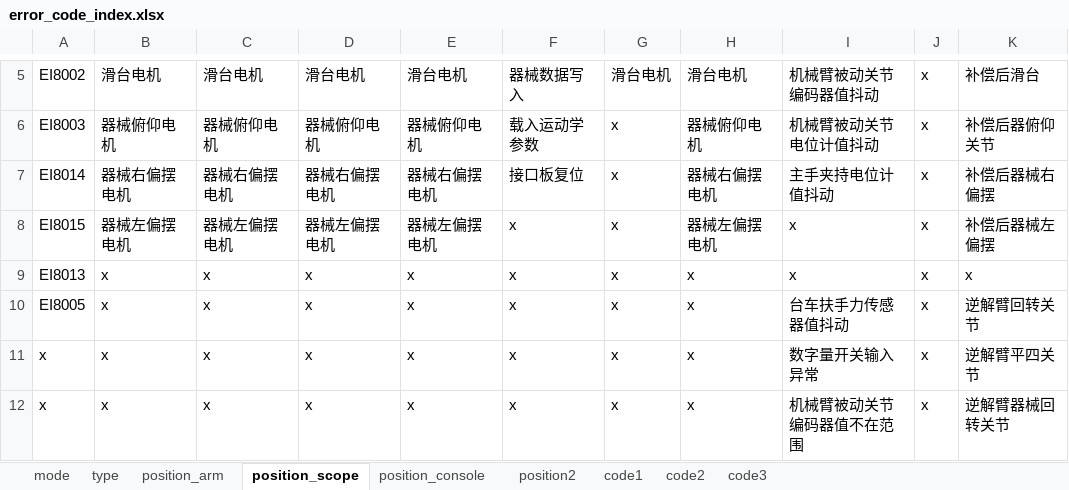
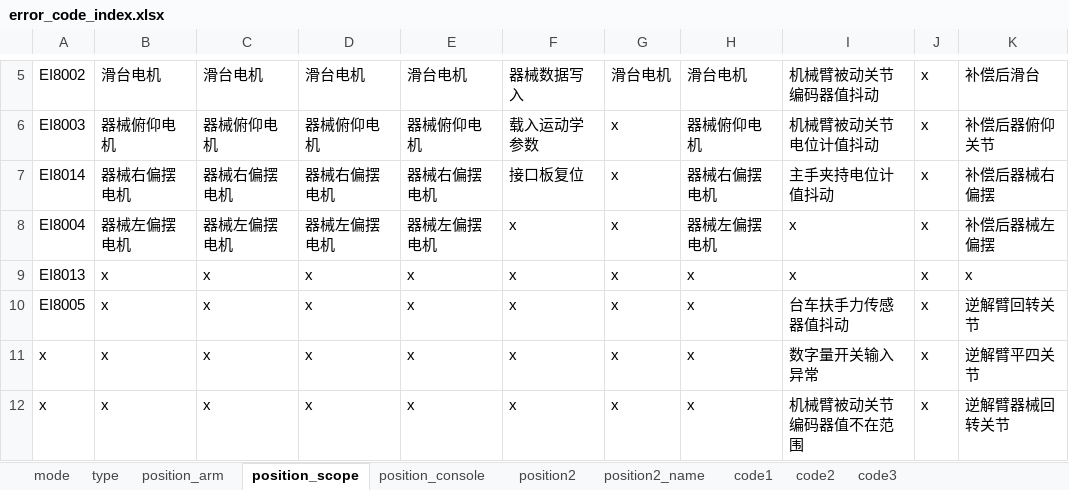
Before and after one commit to chino445/test, an Excel workbook: error_code_index.xlsx, sheet position_scope, drawn as a sheet; only a part is shown, gaps mark what is left out; values as stored, in another font and other column widths than the file's, no borders; the diff names each change by its address in the sheet, - before the commit and + after, or states it on an @@ line.

```diff
--- a/error_code_index.xlsx (sheet position_scope)
+++ b/error_code_index.xlsx (sheet position_scope)
+sheet tab: position2_name
-A8: EI8015
+A8: EI8004
```
Also changed, not shown: sheet position2, sheet position_arm, sheet position_console, 1 other file.
